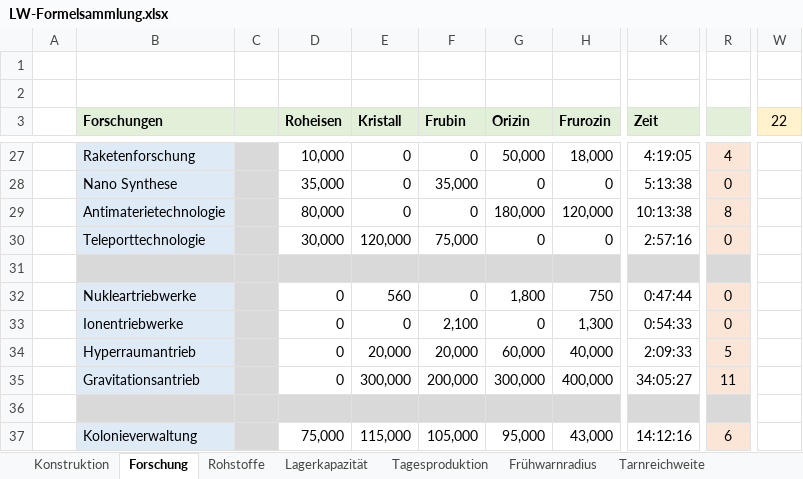
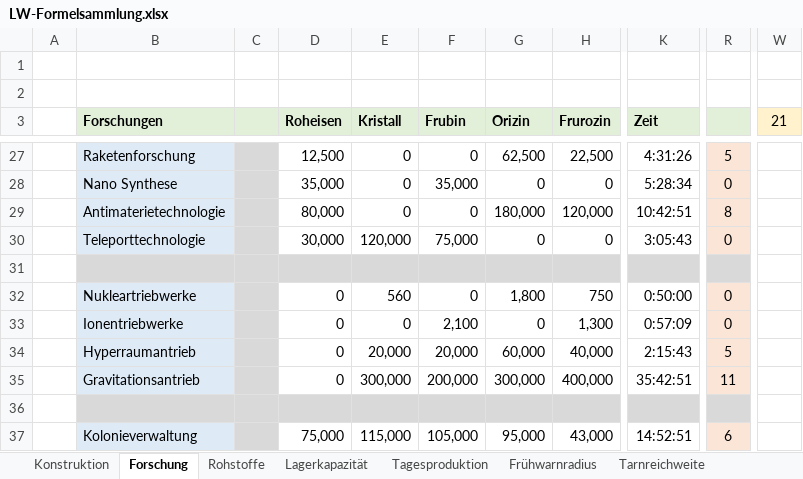
Before and after one commit to foscoj/lw-community, an Excel workbook: Formelsammlung/LW-Formelsammlung.xlsx, sheet Forschung, drawn as a sheet; only a part is shown, gaps mark what is left out; values as stored, in another font and other column widths than the file's, no borders; the diff covers the shown part only; the diff names each change by its address in the sheet, - before the commit and + after, or states it on an @@ line.

```diff
--- a/Formelsammlung/LW-Formelsammlung.xlsx (sheet Forschung)
+++ b/Formelsammlung/LW-Formelsammlung.xlsx (sheet Forschung)
-W3: 22
+W3: 21
-D27 (Roheisen): 10,000
+D27 (Roheisen): 12,500
-G27 (Orizin): 50,000
+G27 (Orizin): 62,500
-H27 (Frurozin): 18,000
+H27 (Frurozin): 22,500
-K27 (Zeit): 4:19:05
+K27 (Zeit): 4:31:26
-R27: 4
+R27: 5
-K28 (Zeit): 5:13:38
+K28 (Zeit): 5:28:34
-K29 (Zeit): 10:13:38
+K29 (Zeit): 10:42:51
-K30 (Zeit): 2:57:16
+K30 (Zeit): 3:05:43
-K32 (Zeit): 0:47:44
+K32 (Zeit): 0:50:00
-K33 (Zeit): 0:54:33
+K33 (Zeit): 0:57:09
-K34 (Zeit): 2:09:33
+K34 (Zeit): 2:15:43
-K35 (Zeit): 34:05:27
+K35 (Zeit): 35:42:51
-K37 (Zeit): 14:12:16
+K37 (Zeit): 14:52:51
```
Also changed, not shown: 29 edited cells elsewhere in this sheet, sheet Konstruktion, sheet Releasenotes, sheet Flugzeitrechner, 1 other file.
